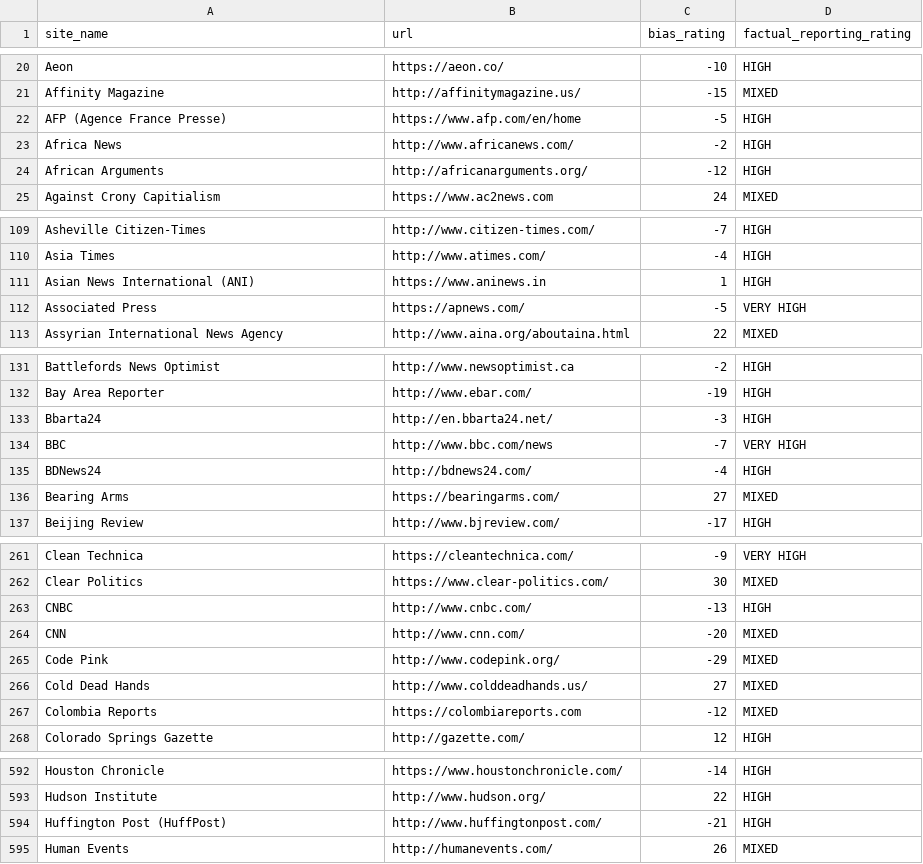
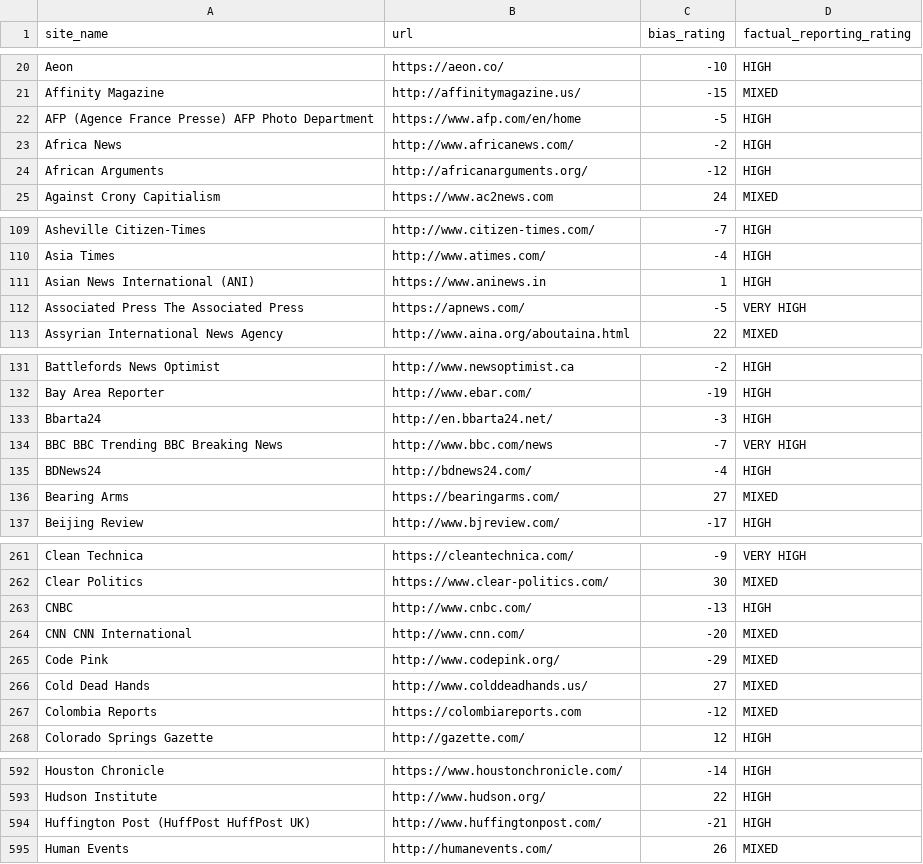
Before and after one commit to westwoodj/SeniorPrj_v2, a CSV file: PublishingEmbedding/media-bias-scrubbed-results.csv, drawn as a sheet; only a part is shown, gaps mark what is left out; the diff covers the shown part only.

Commit message:
midterm update
update before midterm demo - np.sqrt(U_caret/U_tilde) is pushing nan values from a true_divide error... must fix

```diff
--- a/PublishingEmbedding/media-bias-scrubbed-results.csv
+++ b/PublishingEmbedding/media-bias-scrubbed-results.csv
@@ -21,3 +21,3 @@ Aeon,https://aeon.co/,-10,HIGH
 Affinity Magazine,http://affinitymagazine.us/,-15,MIXED
-AFP (Agence France Presse),https://www.afp.com/en/home,-5,HIGH
+AFP (Agence France Presse) AFP Photo Department,https://www.afp.com/en/home,-5,HIGH
 Africa News,http://www.africanews.com/,-2,HIGH
@@ -111,3 +111,3 @@ Asia Times,http://www.atimes.com/,-4,HIGH
 Asian News International (ANI),https://www.aninews.in,1,HIGH
-Associated Press,https://apnews.com/,-5,VERY HIGH
+Associated Press The Associated Press,https://apnews.com/,-5,VERY HIGH
 Assyrian International News Agency,http://www.aina.org/aboutaina.html,22,MIXED
@@ -133,3 +133,3 @@ Bay Area Reporter,http://www.ebar.com/,-19,HIGH
 Bbarta24,http://en.bbarta24.net/,-3,HIGH
-BBC,http://www.bbc.com/news,-7,VERY HIGH
+BBC BBC Trending BBC Breaking News,http://www.bbc.com/news,-7,VERY HIGH
 BDNews24,http://bdnews24.com/,-4,HIGH
@@ -263,3 +263,3 @@ Clear Politics,https://www.clear-politics.com/,30,MIXED
 CNBC,http://www.cnbc.com/,-13,HIGH
-CNN,http://www.cnn.com/,-20,MIXED
+CNN CNN International,http://www.cnn.com/,-20,MIXED
 Code Pink,http://www.codepink.org/,-29,MIXED
@@ -593,3 +593,3 @@ Houston Chronicle,https://www.houstonchronicle.com/,-14,HIGH
 Hudson Institute,http://www.hudson.org/,22,HIGH
-Huffington Post (HuffPost),http://www.huffingtonpost.com/,-21,HIGH
+Huffington Post (HuffPost  HuffPost UK),http://www.huffingtonpost.com/,-21,HIGH
 Human Events,http://humanevents.com/,26,MIXED
```
Also changed, not shown: 1 edited cell elsewhere in this file, 54 other files.
